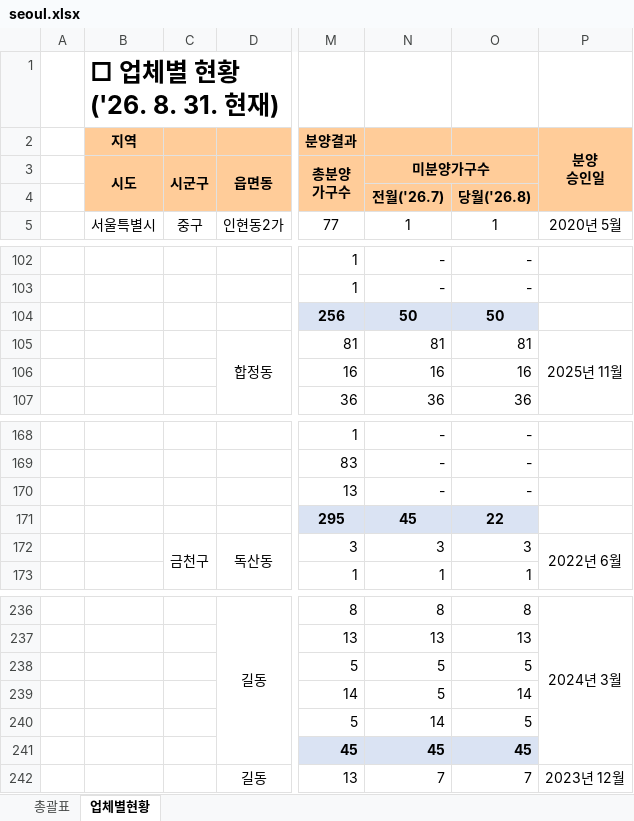
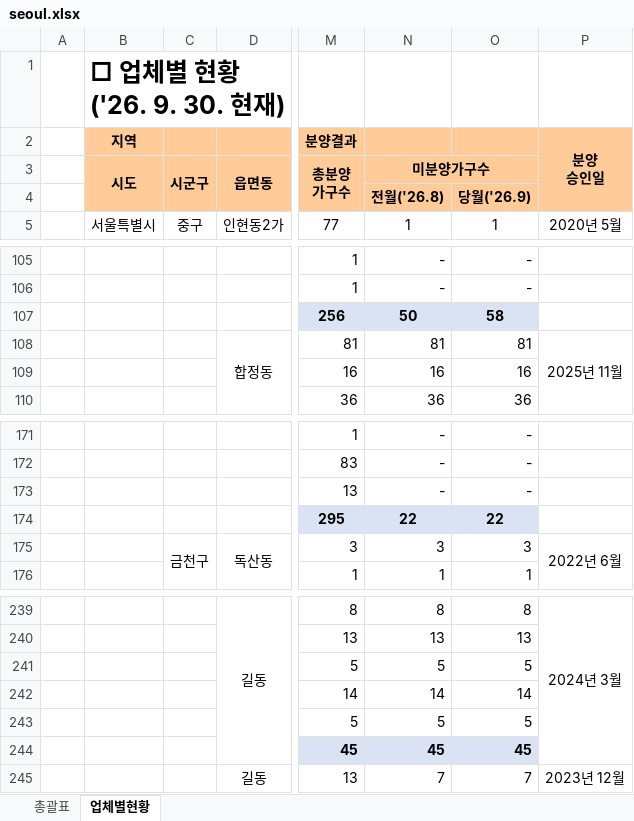
Before and after one commit to kr-ratings/apt-watch, an Excel workbook: site/data/units/seoul.xlsx, sheet 업체별현황, drawn as a sheet; only a part is shown, gaps mark what is left out; values as stored, in another font and other column widths than the file's, no borders; addresses are those after the commit; the diff covers the shown part only; the diff names each change by its address in the sheet, - before the commit and + after, or states it on an @@ line.

```diff
--- a/site/data/units/seoul.xlsx (sheet 업체별현황)
+++ b/site/data/units/seoul.xlsx (sheet 업체별현황)
-B1 (지역): □ 업체별 현황 ('26. 8. 31. 현재)
+B1 (지역): □ 업체별 현황 ('26. 9. 30. 현재)
-N4: 전월('26.7)
+N4: 전월('26.8)
-O4: 당월('26.8)
+O4: 당월('26.9)
-O107: 50
+O107: 58
-N174: 45
+N174: 22
-N242: 5
+N242: 14
-N243: 14
+N243: 5
```
Also changed, not shown: 4 added rows, 1 removed row and 24 edited cells elsewhere in this sheet, sheet 총괄표, formulas that keep their value, 33 other files.
